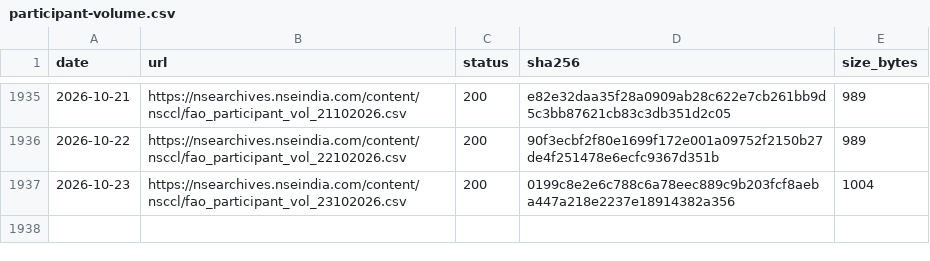
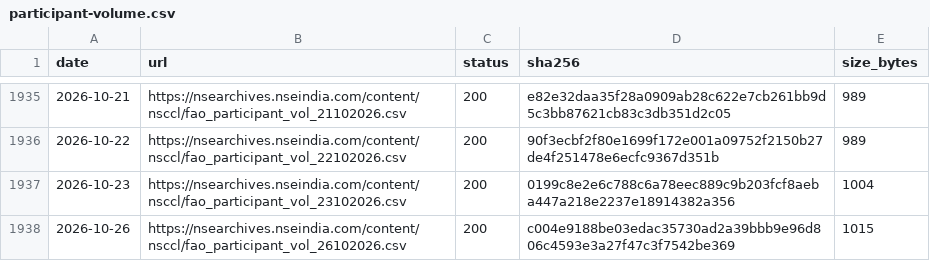
Before and after one commit to contactexepex/omenix-trading, a CSV file: research/data/manifests/participant-volume.csv, drawn as a sheet; only a part is shown, gaps mark what is left out; the diff names each change by its address in the sheet, - before the commit and + after, or states it on an @@ line.

```diff
--- a/research/data/manifests/participant-volume.csv
+++ b/research/data/manifests/participant-volume.csv
+row 1938: 2026-10-26 | https://nsearchives.nseindia.com/content/nsccl/fao_participant_vol_26102026.csv | 200 | c004e9188be03edac35730ad2a39bbb9e96d806c4593e3a27f47c3f7542be369 | 1015
```
